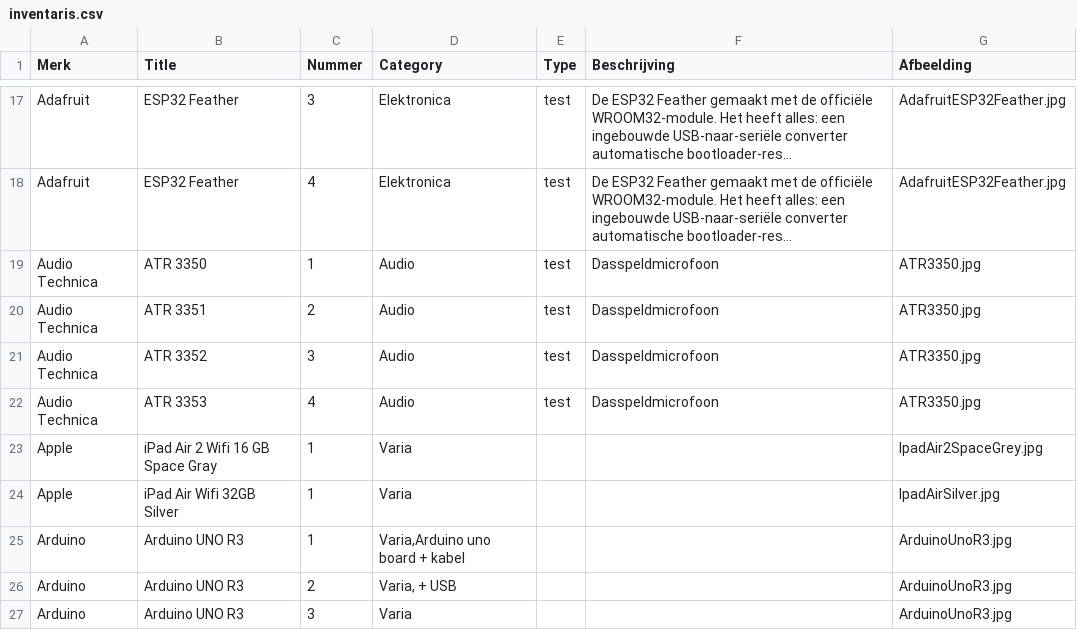
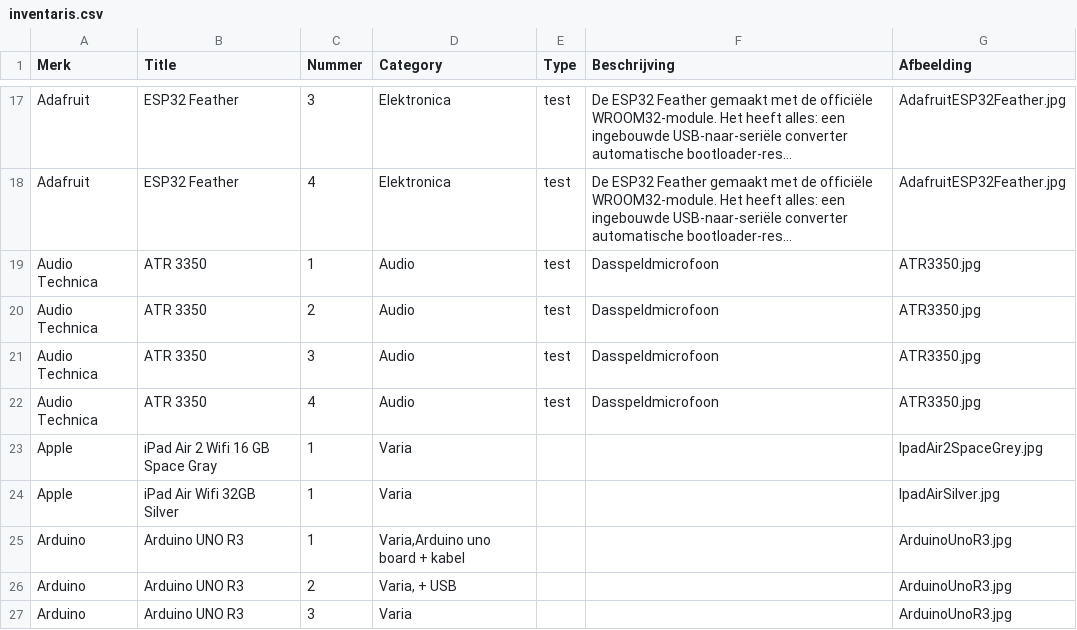
Before and after one commit to Programmingproject-Groep1/ProgrammingProject_Groep1, a CSV file: inventaris.csv, drawn as a sheet; only a part is shown, gaps mark what is left out; long unchanged cells end in …; the diff names each change by its address in the sheet, - before the commit and + after, or states it on an @@ line.

```diff
--- a/inventaris.csv
+++ b/inventaris.csv
-B20 (Title): ATR 3351
+B20 (Title): ATR 3350
-B21 (Title): ATR 3352
+B21 (Title): ATR 3350
-B22 (Title): ATR 3353
+B22 (Title): ATR 3350
```
Also changed, not shown: Uitleendienst-inventaris.csv.
